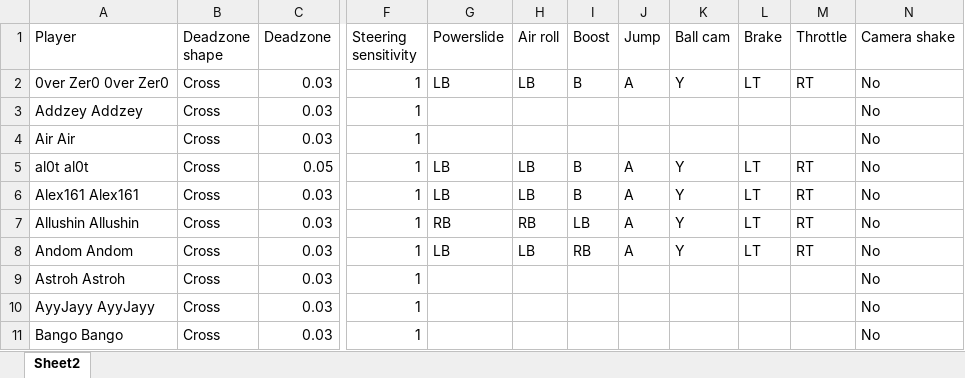
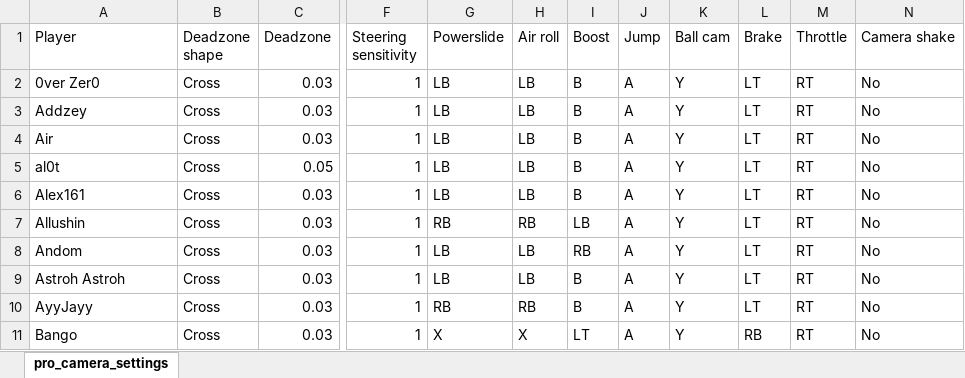
Before and after one commit to MatthewHilleryJCU/RocketLeagueConfigs, an Excel workbook: pro_camera_settings.xlsx, sheet pro_camera_settings, drawn as a sheet; only a part is shown, gaps mark what is left out; values as stored, in another font and other column widths than the file's, no borders; table styles not drawn; the diff covers the shown part only; the diff names each change by its address in the sheet, - before the commit and + after, or states it on an @@ line.

```diff
--- a/pro_camera_settings.xlsx (sheet pro_camera_settings)
+++ b/pro_camera_settings.xlsx (sheet pro_camera_settings)
-sheet tab: Sheet2
+sheet tab: pro_camera_settings
-A2 (Player): 0ver Zer0 0ver Zer0
+A2 (Player): 0ver Zer0
-A3 (Player): Addzey Addzey
+A3 (Player): Addzey
-G3:G4 (Powerslide): (empty)
+G3:G4 (Powerslide): LB
-H3:H4 (Air roll): (empty)
+H3:H4 (Air roll): LB
-I3:I4 (Boost): (empty)
+I3:I4 (Boost): B
-J3:J4 (Jump): (empty)
+J3:J4 (Jump): A
-K3:K4 (Ball cam): (empty)
+K3:K4 (Ball cam): Y
-L3:L4 (Brake): (empty)
+L3:L4 (Brake): LT
-M3:M4 (Throttle): (empty)
+M3:M4 (Throttle): RT
-A4 (Player): Air Air
+A4 (Player): Air
-A5 (Player): al0t al0t
+A5 (Player): al0t
-A6 (Player): Alex161 Alex161
+A6 (Player): Alex161
-A7 (Player): Allushin Allushin
+A7 (Player): Allushin
-A8 (Player): Andom Andom
+A8 (Player): Andom
-G9 (Powerslide): (empty)
+G9 (Powerslide): LB
-H9 (Air roll): (empty)
+H9 (Air roll): LB
-I9:I10 (Boost): (empty)
+I9:I10 (Boost): B
-J9:J11 (Jump): (empty)
+J9:J11 (Jump): A
-K9:K11 (Ball cam): (empty)
+K9:K11 (Ball cam): Y
-L9:L10 (Brake): (empty)
+L9:L10 (Brake): LT
-M9:M11 (Throttle): (empty)
+M9:M11 (Throttle): RT
-A10 (Player): AyyJayy AyyJayy
+A10 (Player): AyyJayy
-G10 (Powerslide): (empty)
+G10 (Powerslide): RB
-H10 (Air roll): (empty)
+H10 (Air roll): RB
-A11 (Player): Bango Bango
+A11 (Player): Bango
-G11 (Powerslide): (empty)
+G11 (Powerslide): X
-H11 (Air roll): (empty)
+H11 (Air roll): X
-I11 (Boost): (empty)
+I11 (Boost): LT
-L11 (Brake): (empty)
+L11 (Brake): RB
```
Also changed, not shown: 1357 edited cells elsewhere in this sheet, 24 other files.
